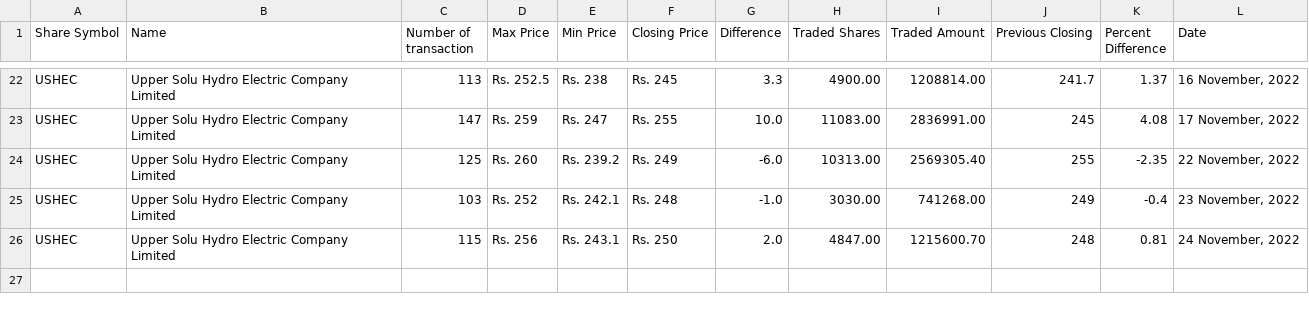
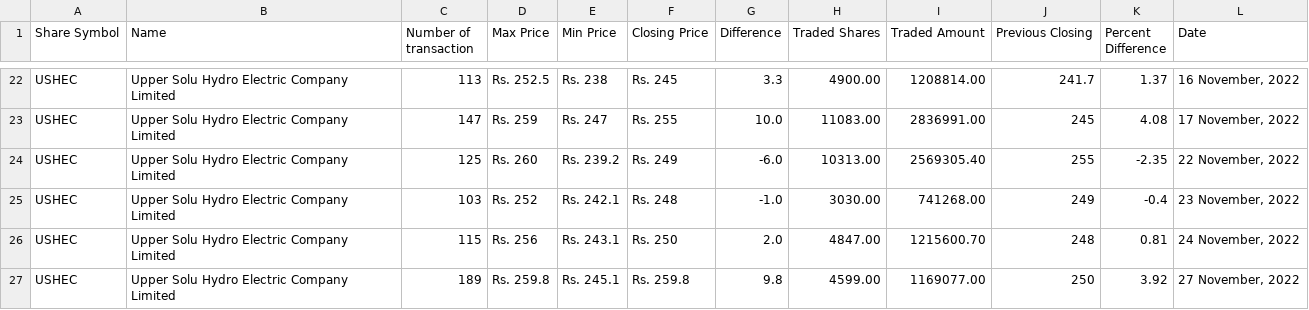
Before and after one commit to neeschal00/nepal-share, a CSV file: ShareData/ushec_today.csv, drawn as a sheet; only a part is shown, gaps mark what is left out.

Commit message:
Share Data updated successflly

```diff
--- a/ShareData/ushec_today.csv
+++ b/ShareData/ushec_today.csv
@@ -26 +26,2 @@ USHEC,Upper Solu Hydro Electric Company Limited,103,Rs. 252,Rs. 242.1,Rs. 248,-1
 USHEC,Upper Solu Hydro Electric Company Limited,115,Rs. 256,Rs. 243.1,Rs. 250,2.0,4847.00,1215600.70,248,0.81,"24 November, 2022"
+USHEC,Upper Solu Hydro Electric Company Limited,189,Rs. 259.8,Rs. 245.1,Rs. 259.8,9.8,4599.00,1169077.00,250,3.92,"27 November, 2022"
```
Also changed, not shown: ShareData/gvl_today.csv, ShareData/mbjc_today.csv, 8 other files.
